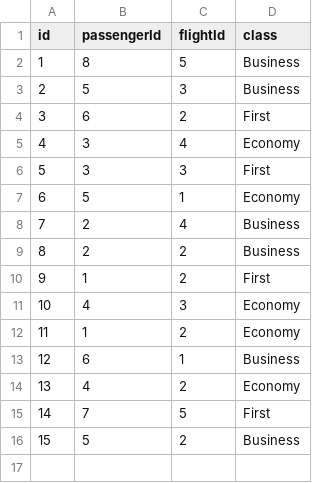
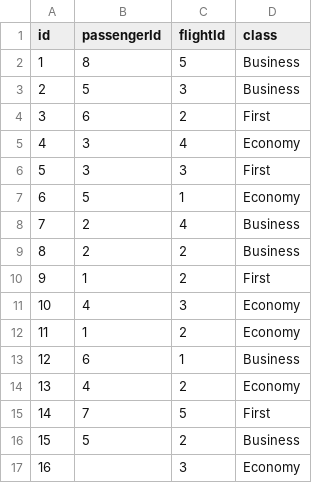
Before and after one commit to ahmdghannam/Airport_Tickets_System, a CSV file: Airport_Tickets_System/DataFiles/bookings.csv, drawn as a sheet; the diff names each change by its address in the sheet, - before the commit and + after, or states it on an @@ line.

Commit message:
feat: add passenger capabilities

```diff
--- a/Airport_Tickets_System/DataFiles/bookings.csv
+++ b/Airport_Tickets_System/DataFiles/bookings.csv
+row 17: 16 |  | 3 | Economy
```
Also changed, not shown: Airport_Tickets_System/DataFiles/passengers.csv, 12 other files.
